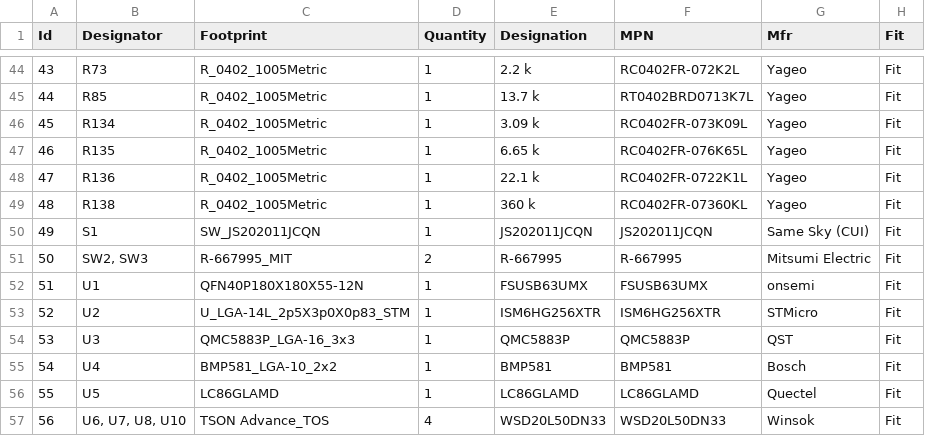
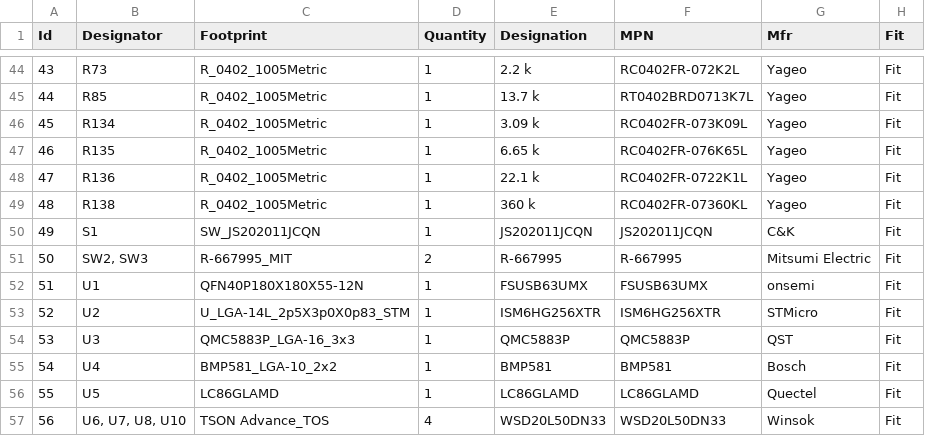
Before and after one commit to Tinkerbug-Robotics/TinkerRocket, a CSV file: hardware/tinker-beetle/bom.csv, drawn as a sheet; only a part is shown, gaps mark what is left out.

```diff
--- a/hardware/tinker-beetle/bom.csv
+++ b/hardware/tinker-beetle/bom.csv
@@ -49,3 +49,3 @@
 "48";"R138";"R_0402_1005Metric";"1";"360 k";"RC0402FR-07360KL";"Yageo";"Fit"
-"49";"S1";"SW_JS202011JCQN";"1";"JS202011JCQN";"JS202011JCQN";"Same Sky (CUI)";"Fit"
+"49";"S1";"SW_JS202011JCQN";"1";"JS202011JCQN";"JS202011JCQN";"C&K";"Fit"
 "50";"SW2, SW3";"R-667995_MIT";"2";"R-667995";"R-667995";"Mitsumi Electric";"Fit"
```
Also changed, not shown: hardware/tinker-base/bom.csv, hardware/tinker-mantis/bom.csv, 6 other files.
